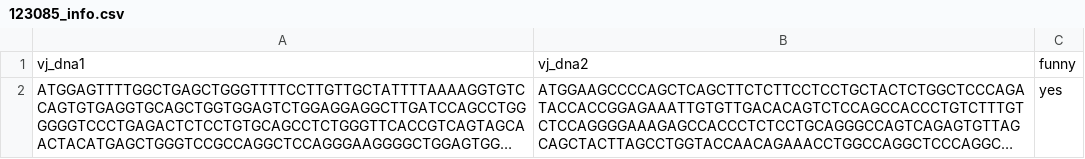
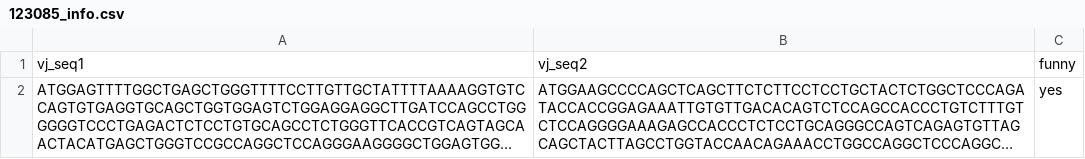
Before and after one commit to 10XGenomics/enclone, a CSV file: enclone_main/testx/inputs/123085_info.csv, drawn as a sheet; long unchanged cells end in …; removed rows and columns are numbered as before the commit, all else as after; the diff names each change by its address in the sheet, - before the commit and + after, or states it on an @@ line.

Commit message:
tweak INFO notation

```diff
--- a/enclone_main/testx/inputs/123085_info.csv
+++ b/enclone_main/testx/inputs/123085_info.csv
-row 1: vj_dna1 | vj_dna2 | funny
+row 1: vj_seq1 | vj_seq2 | funny
```
Also changed, not shown: 4 other files.
